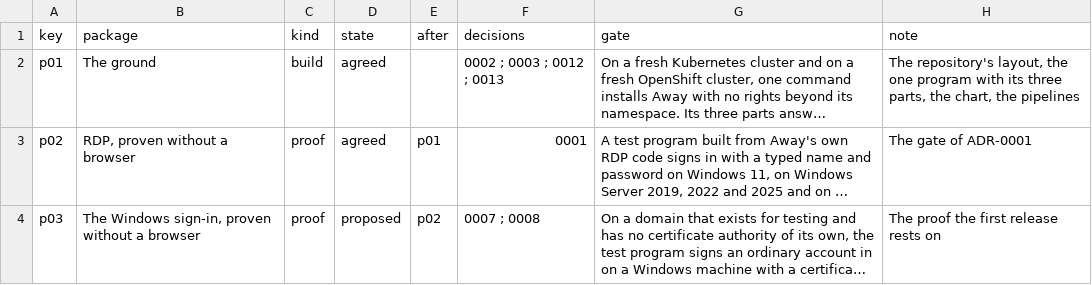
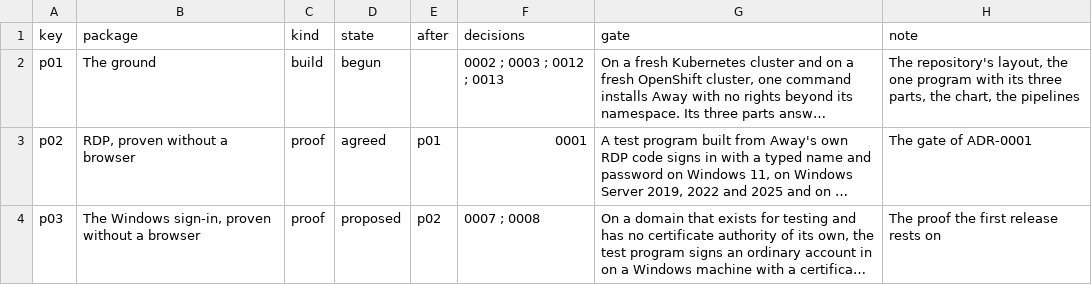
Before and after one commit to nalet/away, a CSV file: spec/plan/packages.csv, drawn as a sheet; only a part is shown; long unchanged cells end in …; the diff names each change by its address in the sheet, - before the commit and + after, or states it on an @@ line.

Commit message:
Work package 1 begins: the program with its three parts, each saying whether it is well, giving its measures and writing its lines; the chart that installs them with no rights beyond a namespace and network rules that refuse what the architecture doesn't list; the pipeline that checks, installs on a fresh cluster, and publishes the image and the chart signed, with a record of the build and a list of what the image holds

```diff
--- a/spec/plan/packages.csv
+++ b/spec/plan/packages.csv
-D2 (state): agreed
+D2 (state): begun
```
Also changed, not shown: 53 other files.
